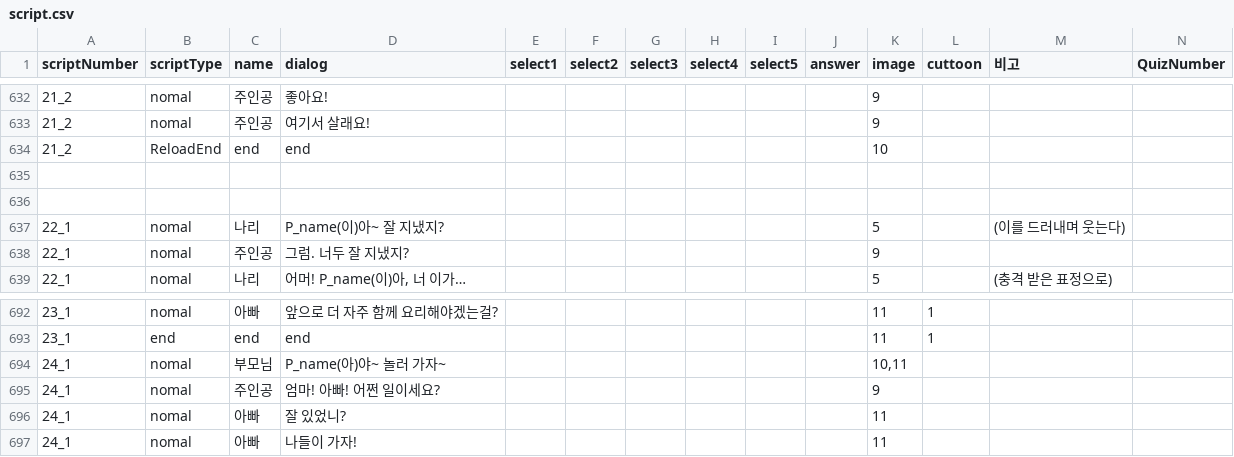
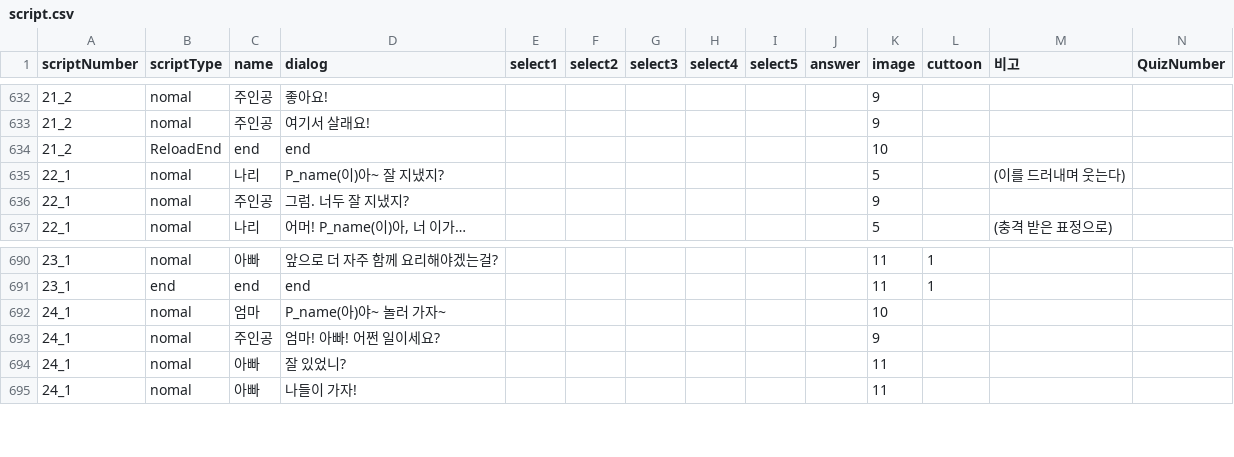
Before and after one commit to LHD-game/LoheldiGame, a CSV file: Loheldi_Project/Assets/Resources/Scripts/Quest/script.csv, drawn as a sheet; only a part is shown, gaps mark what is left out.

```diff
--- a/Loheldi_Project/Assets/Resources/Scripts/Quest/script.csv
+++ b/Loheldi_Project/Assets/Resources/Scripts/Quest/script.csv
@@ -634,4 +634,2 @@
 21_2,ReloadEnd,end,end,,,,,,,10,,,
-,,,,,,,,,,,,,
-,,,,,,,,,,,,,
 22_1,nomal,나리,P_name(이)아~ 잘 지냈지? ,,,,,,,5,,(이를 드러내며 웃는다),
@@ -693,3 +691,3 @@
 23_1,end,end,end,,,,,,,11,1,,
-24_1,nomal,부모님,P_name(아)야~ 놀러 가자~,,,,,,,"10,11",,,
+24_1,nomal,엄마,P_name(아)야~ 놀러 가자~,,,,,,,10,,,
 24_1,nomal,주인공,엄마! 아빠! 어쩐 일이세요?,,,,,,,9,,,
```
Also changed, not shown: 35 other files.
